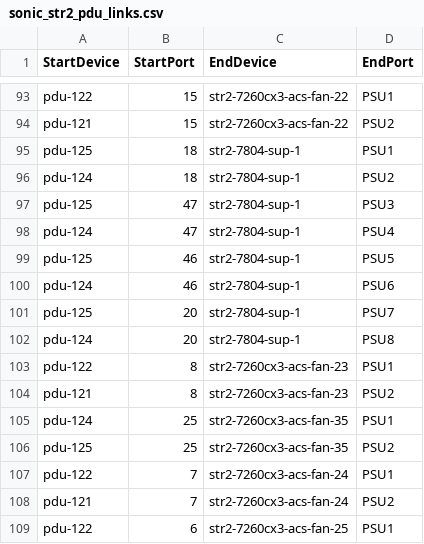
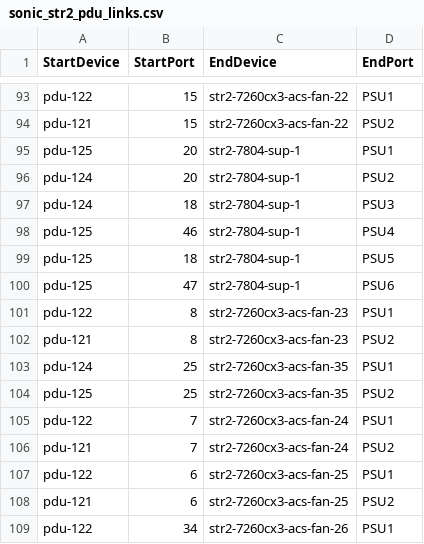
Before and after one commit to LinJin23/sonic-mgmt, a CSV file: ansible/files/sonic_str2_pdu_links.csv, drawn as a sheet; only a part is shown, gaps mark what is left out; the shorter side is filled out with more unchanged rows.

Commit message:
Merged PR 24211: Fix str2 and str3 7808 PDU:PSU links

```diff
--- a/ansible/files/sonic_str2_pdu_links.csv
+++ b/ansible/files/sonic_str2_pdu_links.csv
@@ -94,10 +94,8 @@ pdu-122,15,str2-7260cx3-acs-fan-22,PSU1
 pdu-121,15,str2-7260cx3-acs-fan-22,PSU2
-pdu-125,18,str2-7804-sup-1,PSU1
-pdu-124,18,str2-7804-sup-1,PSU2
-pdu-125,47,str2-7804-sup-1,PSU3
-pdu-124,47,str2-7804-sup-1,PSU4
-pdu-125,46,str2-7804-sup-1,PSU5
-pdu-124,46,str2-7804-sup-1,PSU6
-pdu-125,20,str2-7804-sup-1,PSU7
-pdu-124,20,str2-7804-sup-1,PSU8
+pdu-125,20,str2-7804-sup-1,PSU1
+pdu-124,20,str2-7804-sup-1,PSU2
+pdu-124,18,str2-7804-sup-1,PSU3
+pdu-125,46,str2-7804-sup-1,PSU4
+pdu-125,18,str2-7804-sup-1,PSU5
+pdu-125,47,str2-7804-sup-1,PSU6
 pdu-122,8,str2-7260cx3-acs-fan-23,PSU1
```
Also changed, not shown: ansible/files/sonic_str3_pdu_links.csv.
